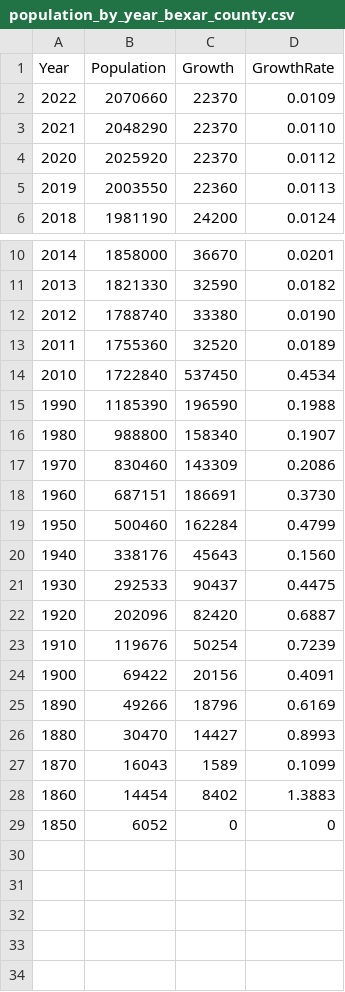
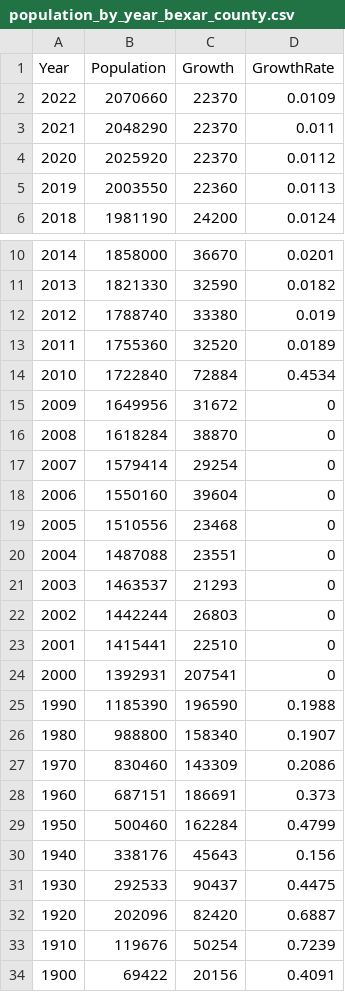
Before and after one commit to AndrewRachuig/edwards_aquifer_project, a CSV file: data_files/population_by_year_bexar_county.csv, drawn as a sheet; only a part is shown, gaps mark what is left out; the shorter side is filled out with more unchanged rows; addresses are those after the commit; the diff names each change by its address in the sheet, - before the commit and + after, or states it on an @@ line.

```diff
--- a/data_files/population_by_year_bexar_county.csv
+++ b/data_files/population_by_year_bexar_county.csv
-D3 (GrowthRate): 0.0110
+D3 (GrowthRate): 0.011
-D12 (GrowthRate): 0.0190
+D12 (GrowthRate): 0.019
-C14 (Growth): 537450
+C14 (Growth): 72884
+row 15: 2009 | 1649956 | 31672 | 0
+row 16: 2008 | 1618284 | 38870 | 0
+row 17: 2007 | 1579414 | 29254 | 0
+row 18: 2006 | 1550160 | 39604 | 0
+row 19: 2005 | 1510556 | 23468 | 0
+row 20: 2004 | 1487088 | 23551 | 0
+row 21: 2003 | 1463537 | 21293 | 0
+row 22: 2002 | 1442244 | 26803 | 0
+row 23: 2001 | 1415441 | 22510 | 0
+row 24: 2000 | 1392931 | 207541 | 0
-D28 (GrowthRate): 0.3730
+D28 (GrowthRate): 0.373
-D30 (GrowthRate): 0.1560
+D30 (GrowthRate): 0.156
```
Also changed, not shown: 3 other files.
